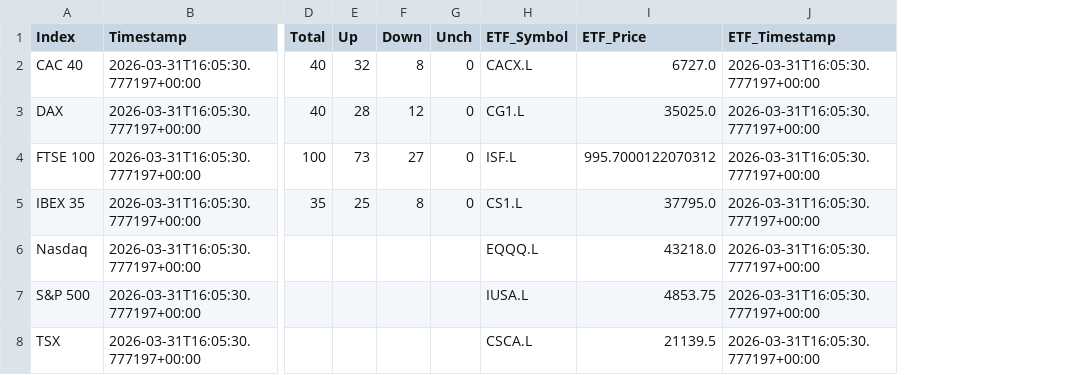
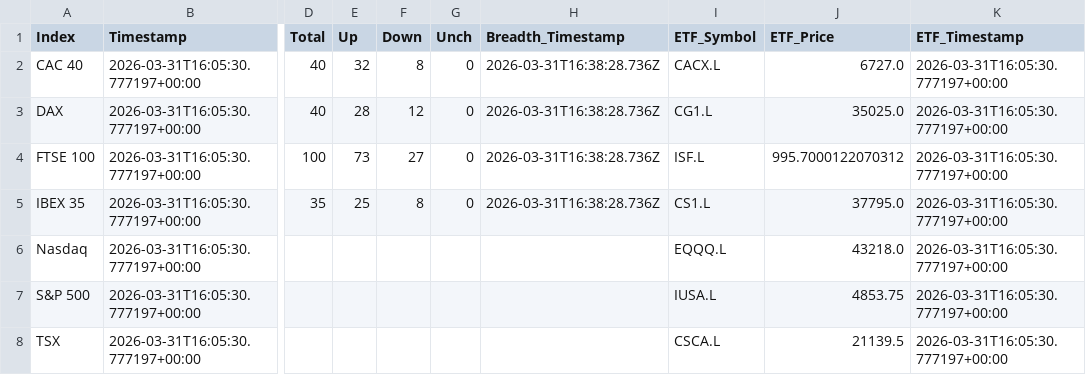
Before and after one commit to compound-lab/data, a CSV file: published/data/datasets/index_breadth/combined_latest.csv, drawn as a sheet; only a part is shown, gaps mark what is left out; the diff names each change by its address in the sheet, - before the commit and + after, or states it on an @@ line.

Commit message:
Update published data (2026-03-31T16-38-41-809Z)

```diff
--- a/published/data/datasets/index_breadth/combined_latest.csv
+++ b/published/data/datasets/index_breadth/combined_latest.csv
+column H (Breadth_Timestamp), rows 2-5: all 2026-03-31T16:38:28.736Z
```
Also changed, not shown: published/data/datasets/index_breadth/latest.csv, 7 other files.
